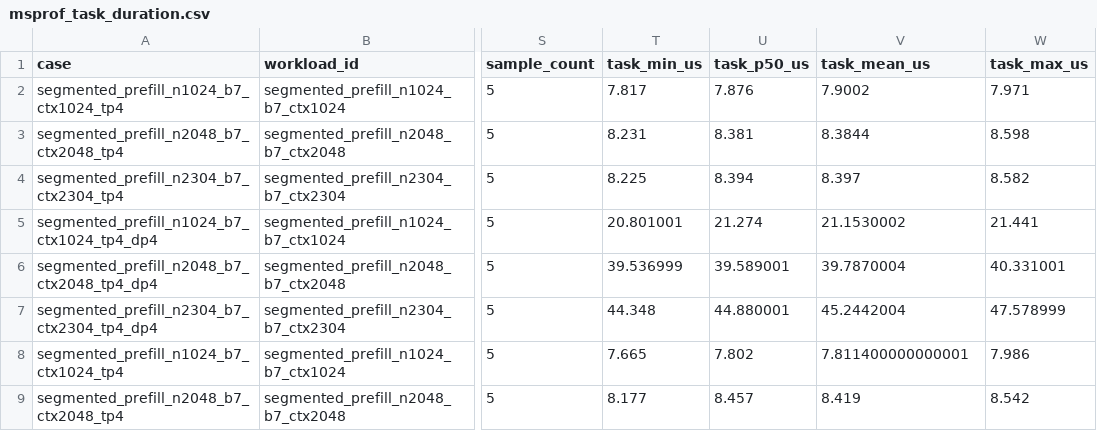
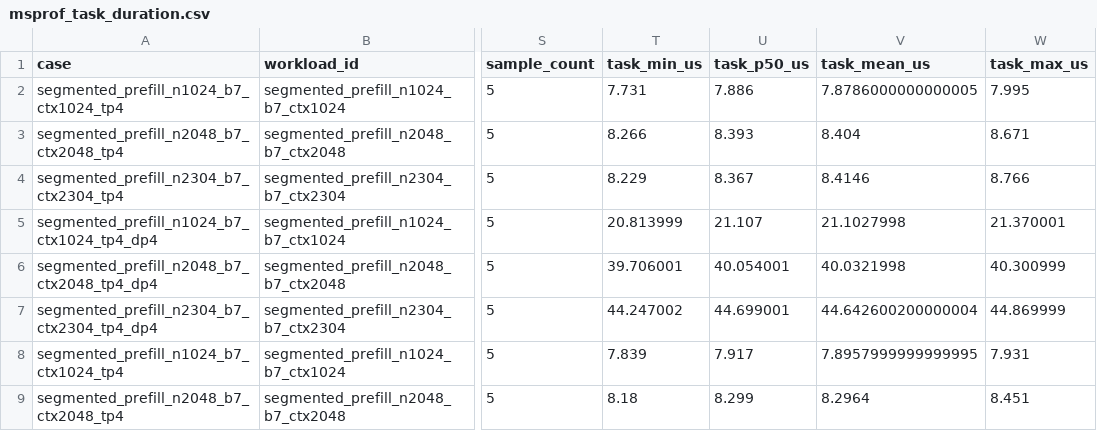
Before and after one commit to LinyuanLi0046/testfiles, a CSV file: welmv4_rope_results/msprof_task_duration.csv, drawn as a sheet; only a part is shown, gaps mark what is left out; the diff covers the shown part only; the diff names each change by its address in the sheet, - before the commit and + after, or states it on an @@ line.

```diff
--- a/welmv4_rope_results/msprof_task_duration.csv
+++ b/welmv4_rope_results/msprof_task_duration.csv
-T2 (task_min_us): 7.817
+T2 (task_min_us): 7.731
-U2 (task_p50_us): 7.876
+U2 (task_p50_us): 7.886
-V2 (task_mean_us): 7.9002
+V2 (task_mean_us): 7.8786000000000005
-W2 (task_max_us): 7.971
+W2 (task_max_us): 7.995
-T3 (task_min_us): 8.231
+T3 (task_min_us): 8.266
-U3 (task_p50_us): 8.381
+U3 (task_p50_us): 8.393
-V3 (task_mean_us): 8.3844
+V3 (task_mean_us): 8.404
-W3 (task_max_us): 8.598
+W3 (task_max_us): 8.671
-T4 (task_min_us): 8.225
+T4 (task_min_us): 8.229
-U4 (task_p50_us): 8.394
+U4 (task_p50_us): 8.367
-V4 (task_mean_us): 8.397
+V4 (task_mean_us): 8.4146
-W4 (task_max_us): 8.582
+W4 (task_max_us): 8.766
-T5 (task_min_us): 20.801001
+T5 (task_min_us): 20.813999
-U5 (task_p50_us): 21.274
+U5 (task_p50_us): 21.107
-V5 (task_mean_us): 21.1530002
+V5 (task_mean_us): 21.1027998
-W5 (task_max_us): 21.441
+W5 (task_max_us): 21.370001
-T6 (task_min_us): 39.536999
+T6 (task_min_us): 39.706001
-U6 (task_p50_us): 39.589001
+U6 (task_p50_us): 40.054001
-V6 (task_mean_us): 39.7870004
+V6 (task_mean_us): 40.0321998
-W6 (task_max_us): 40.331001
+W6 (task_max_us): 40.300999
-T7 (task_min_us): 44.348
+T7 (task_min_us): 44.247002
-U7 (task_p50_us): 44.880001
+U7 (task_p50_us): 44.699001
-V7 (task_mean_us): 45.2442004
+V7 (task_mean_us): 44.642600200000004
-W7 (task_max_us): 47.578999
+W7 (task_max_us): 44.869999
-T8 (task_min_us): 7.665
+T8 (task_min_us): 7.839
-U8 (task_p50_us): 7.802
+U8 (task_p50_us): 7.917
-V8 (task_mean_us): 7.811400000000001
+V8 (task_mean_us): 7.8957999999999995
-W8 (task_max_us): 7.986
+W8 (task_max_us): 7.931
-T9 (task_min_us): 8.177
+T9 (task_min_us): 8.18
-U9 (task_p50_us): 8.457
+U9 (task_p50_us): 8.299
-V9 (task_mean_us): 8.419
+V9 (task_mean_us): 8.2964
-W9 (task_max_us): 8.542
+W9 (task_max_us): 8.451
```
Also changed, not shown: 2 added rows, 2 removed rows and 10 edited cells elsewhere in this file, welmv4_rope_results/correctness.csv, welmv4_rope_results/performance.csv, 8 other files.
